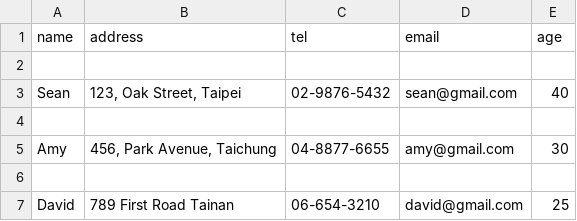
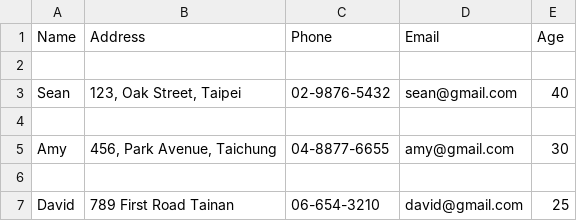
Before and after one commit to pokai-huang0828/PythonPT, a CSV file: Example/file_handling/exFiles/contact.csv, drawn as a sheet.

```diff
--- a/Example/file_handling/exFiles/contact.csv
+++ b/Example/file_handling/exFiles/contact.csv
@@ -1,2 +1,2 @@
-name,address,tel,email,age
+Name,Address,Phone,Email,Age
 
```
Also changed, not shown: Example/file_handling/exFiles/contact2.csv, Example/file_handling/exFiles/contact3.csv, 5 other files.
